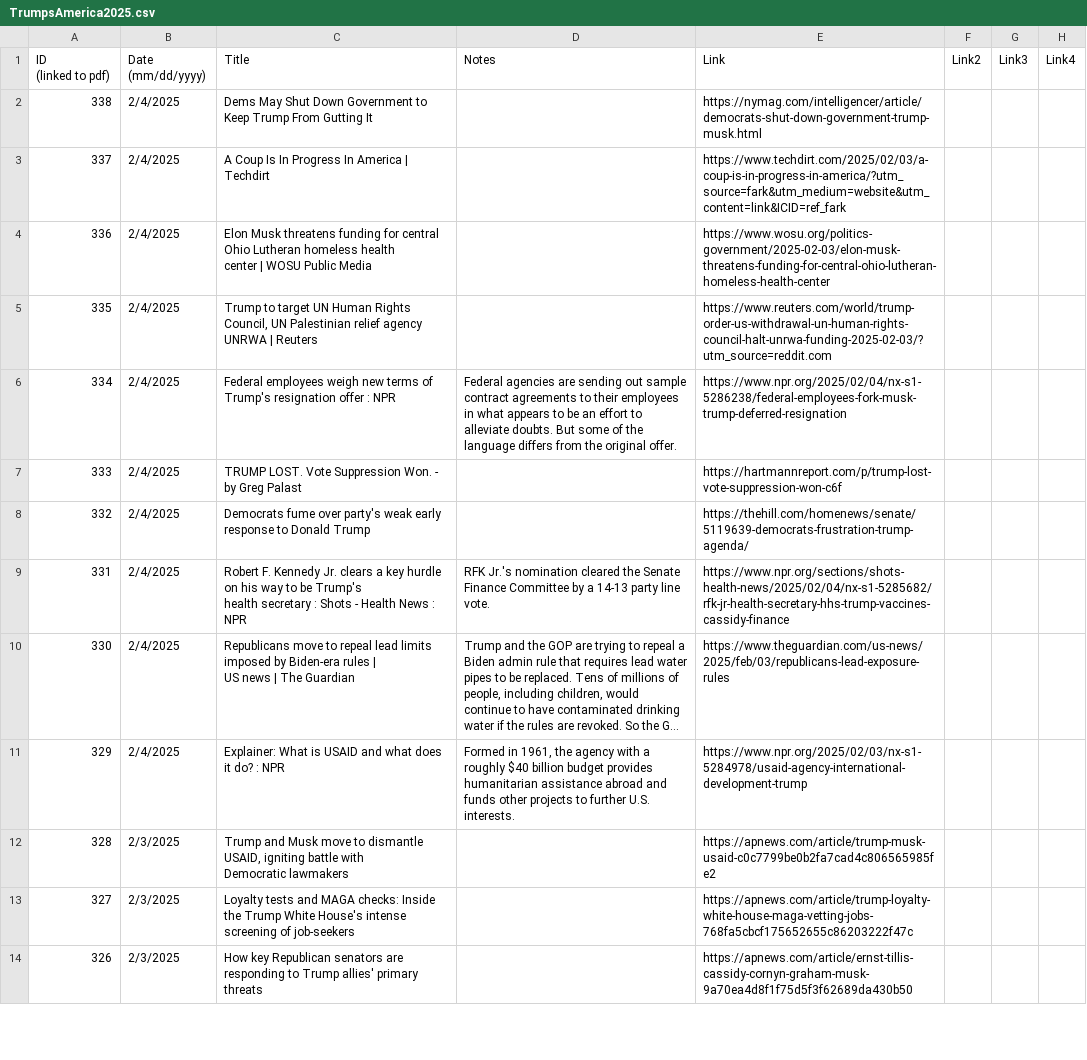
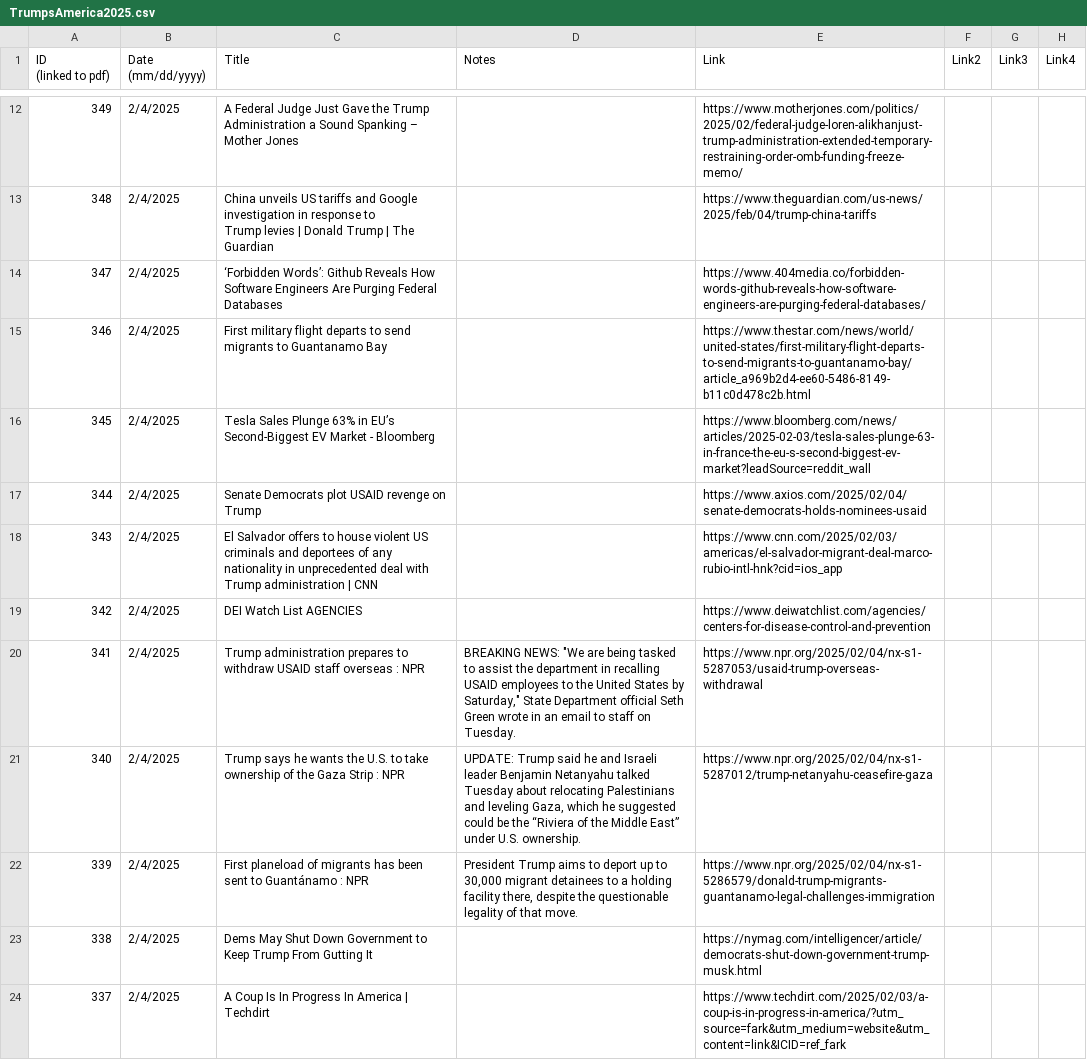
Before and after one commit to jonms83/TrumpsAmerica2025, a CSV file: TrumpsAmerica2025.csv, drawn as a sheet; only a part is shown, gaps mark what is left out; the shorter side is filled out with more unchanged rows; long unchanged cells end in …; the diff covers the shown part only.

```diff
--- a/TrumpsAmerica2025.csv
+++ b/TrumpsAmerica2025.csv
@@ -4 +19,14 @@
+349,2/4/2025,A Federal Judge Just Gave the Trump Administration a Sound Spanking – Mother Jones,,https://www.motherjones.com/politics/2025/02/federal-judge-loren-alikhanjust-trump-administration-extended-temporary-restraining-order-omb-funding-freeze-memo/,,,
+348,2/4/2025,"China unveils US tariffs and Google investigation in response to
+ Trump levies | Donald Trump | The Guardian",,https://www.theguardian.com/us-news/2025/feb/04/trump-china-tariffs,,,
+347,2/4/2025,‘Forbidden Words’: Github Reveals How Software Engineers Are Purging Federal Databases,,https://www.404media.co/forbidden-words-github-reveals-how-software-engineers-are-purging-federal-databases/,,,
+346,2/4/2025,First military flight departs to send migrants to Guantanamo Bay,,https://www.thestar.com/news/world/united-states/first-military-flight-departs-to-send-migrants-to-guantanamo-bay/article_a969b2d4-ee60-5486-8149-b11c0d478c2b.html,,,
+345,2/4/2025,Tesla Sales Plunge 63% in EU’s Second-Biggest EV Market - Bloomberg,,https://www.bloomberg.com/news/articles/2025-02-03/tesla-sales-plunge-63-in-france-the-eu-s-second-biggest-ev-market?leadSource=reddit_wall,,,
+344,2/4/2025,Senate Democrats plot USAID revenge on Trump,,https://www.axios.com/2025/02/04/senate-democrats-holds-nominees-usaid,,,
+343,2/4/2025,"El Salvador offers to house violent US criminals and deportees of any
+ nationality in unprecedented deal with Trump administration | CNN",,https://www.cnn.com/2025/02/03/americas/el-salvador-migrant-deal-marco-rubio-intl-hnk?cid=ios_app,,,
+342,2/4/2025,DEI Watch List AGENCIES,,https://www.deiwatchlist.com/agencies/centers-for-disease-control-and-prevention,,,
+341,2/4/2025,Trump administration prepares to withdraw USAID staff overseas : NPR,"BREAKING NEWS: ""We are being tasked to assist the department in recalling USAID employees to the United States by Saturday,"" State Department official Seth Green wrote in an email to staff on Tuesday. ",https://www.npr.org/2025/02/04/nx-s1-5287053/usaid-trump-overseas-withdrawal,,,
+340,2/4/2025,Trump says he wants the U.S. to take ownership of the Gaza Strip : NPR,"UPDATE: Trump said he and Israeli leader Benjamin Netanyahu talked Tuesday about relocating Palestinians and leveling Gaza, which he suggested could be the “Riviera of the Middle East” under U.S. ownership. ",https://www.npr.org/2025/02/04/nx-s1-5287012/trump-netanyahu-ceasefire-gaza,,,
+339,2/4/2025,First planeload of migrants has been sent to Guantánamo : NPR,"President Trump aims to deport up to 30,000 migrant detainees to a holding facility there, despite the questionable legality of that move. ",https://www.npr.org/2025/02/04/nx-s1-5286579/donald-trump-migrants-guantanamo-legal-challenges-immigration,,,
 338,2/4/2025,Dems May Shut Down Government to Keep Trump From Gutting It,,https://nymag.com/intelligencer/article/democrats-shut-down-government-trump-musk.html,,,
```
Also changed, not shown: 10 added rows elsewhere in this file, 18 other files.
